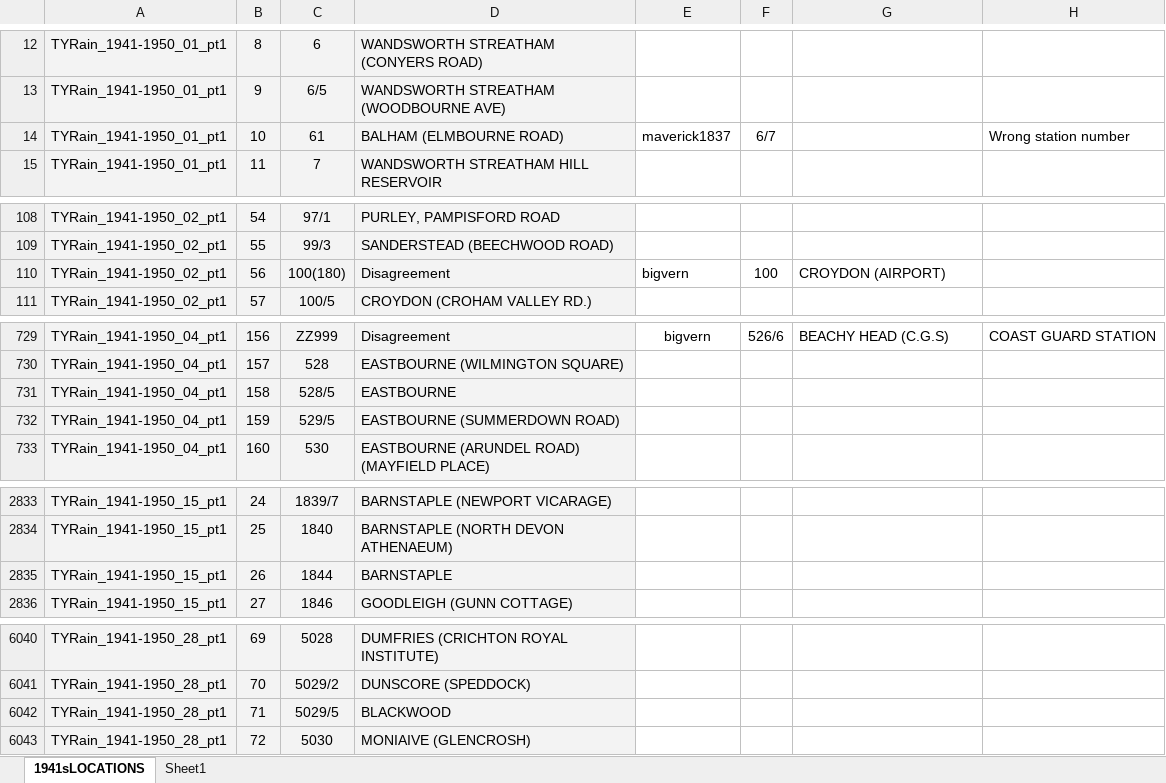
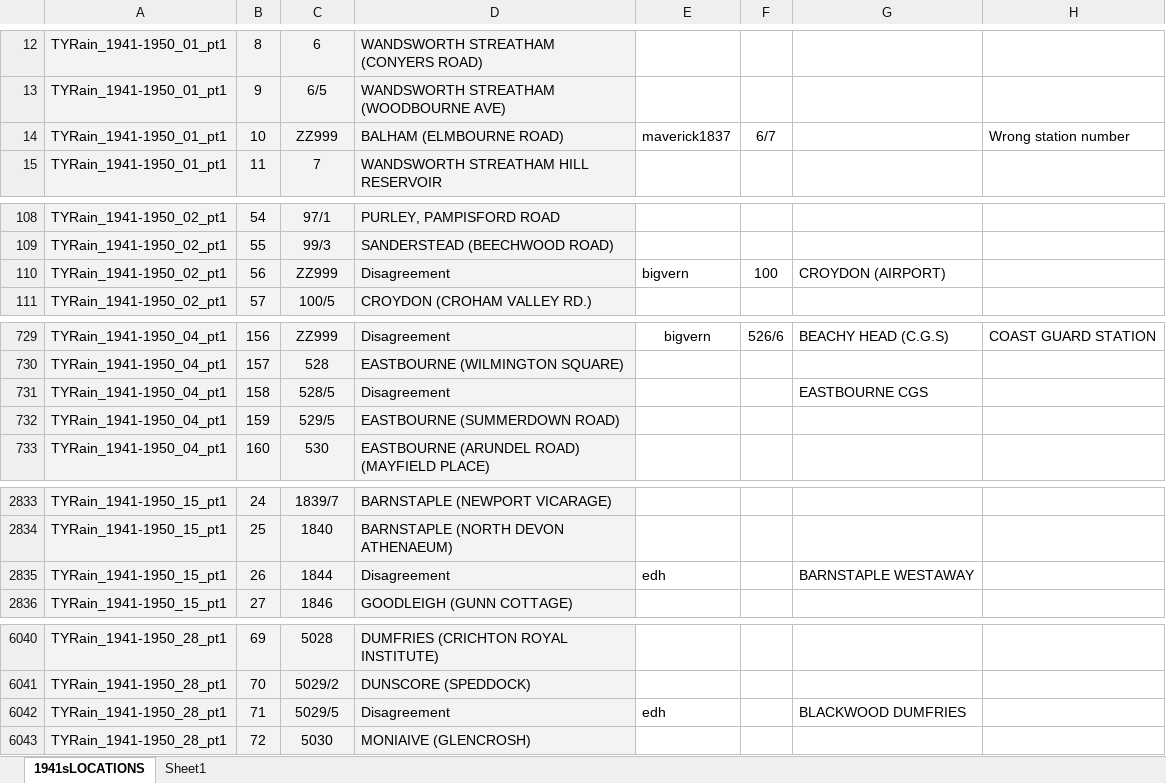
Before and after one commit to ed-hawkins/rainfall-rescue, an Excel workbook: LOCATION SHEETS/1941sLOCATIONS.xlsx, sheet 1941sLOCATIONS, drawn as a sheet; only a part is shown, gaps mark what is left out; values as stored, in another font and other column widths than the file's, no borders; conditional formats not drawn; the diff covers the shown part only; the diff names each change by its address in the sheet, - before the commit and + after, or states it on an @@ line.

```diff
--- a/LOCATION SHEETS/1941sLOCATIONS.xlsx (sheet 1941sLOCATIONS)
+++ b/LOCATION SHEETS/1941sLOCATIONS.xlsx (sheet 1941sLOCATIONS)
-C14: 61
+C14: ZZ999
-C110: 100(180)
+C110: ZZ999
-D731: EASTBOURNE
+D731: Disagreement
-G731: (empty)
+G731: EASTBOURNE CGS
-D2835: BARNSTAPLE
+D2835: Disagreement
-E2835: (empty)
+E2835: edh
-G2835: (empty)
+G2835: BARNSTAPLE WESTAWAY
-D6042: BLACKWOOD
+D6042: Disagreement
-E6042: (empty)
+E6042: edh
-G6042: (empty)
+G6042: BLACKWOOD DUMFRIES
```
Also changed, not shown: 1 edited cell elsewhere in this sheet, LOCATION SHEETS/1870sLOCATIONS.xlsx, LOCATION SHEETS/1880sLOCATIONS.xlsx, 12 other files.
